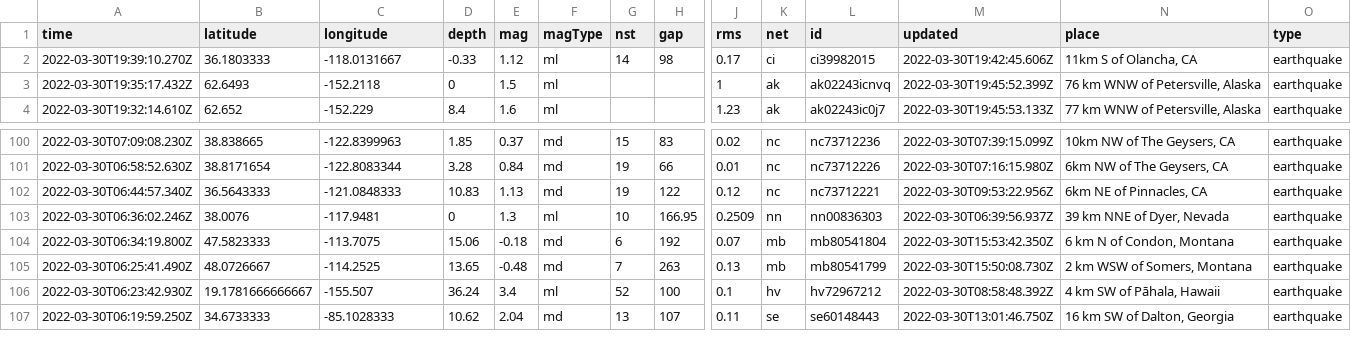
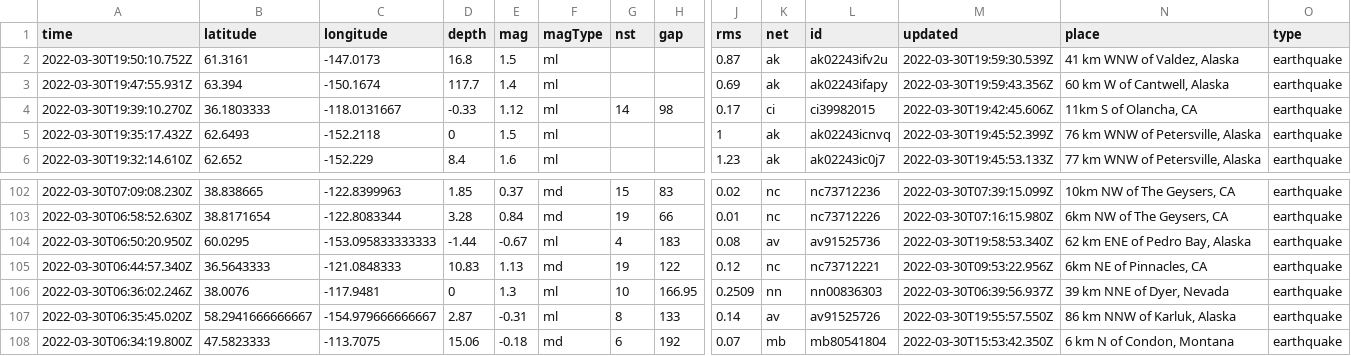
Before and after one commit to jemory/nicar22-github-actions-test, a CSV file: usgs_current.csv, drawn as a sheet; only a part is shown, gaps mark what is left out; the shorter side is filled out with more unchanged rows; rows hold the shown columns only; the diff names each change by its address in the sheet, - before the commit and + after, or states it on an @@ line.

```diff
--- a/usgs_current.csv
+++ b/usgs_current.csv
+row 2: 2022-03-30T19:50:10.752Z | 61.3161 | -147.0173 | 16.8 | 1.5 | ml |  |  | 0.87 | ak | ak02243ifv2u | 2022-03-30T19:59:30.539Z | 41 km WNW of Valdez, Alaska | earthquake
+row 3: 2022-03-30T19:47:55.931Z | 63.394 | -150.1674 | 117.7 | 1.4 | ml |  |  | 0.69 | ak | ak02243ifapy | 2022-03-30T19:59:43.356Z | 60 km W of Cantwell, Alaska | earthquake
+row 104: 2022-03-30T06:50:20.950Z | 60.0295 | -153.095833333333 | -1.44 | -0.67 | ml | 4 | 183 | 0.08 | av | av91525736 | 2022-03-30T19:58:53.340Z | 62 km ENE of Pedro Bay, Alaska | earthquake
+row 107: 2022-03-30T06:35:45.020Z | 58.2941666666667 | -154.979666666667 | 2.87 | -0.31 | ml | 8 | 133 | 0.14 | av | av91525726 | 2022-03-30T19:55:57.550Z | 86 km NNW of Karluk, Alaska | earthquake
```
Also changed, not shown: 1 other file.
